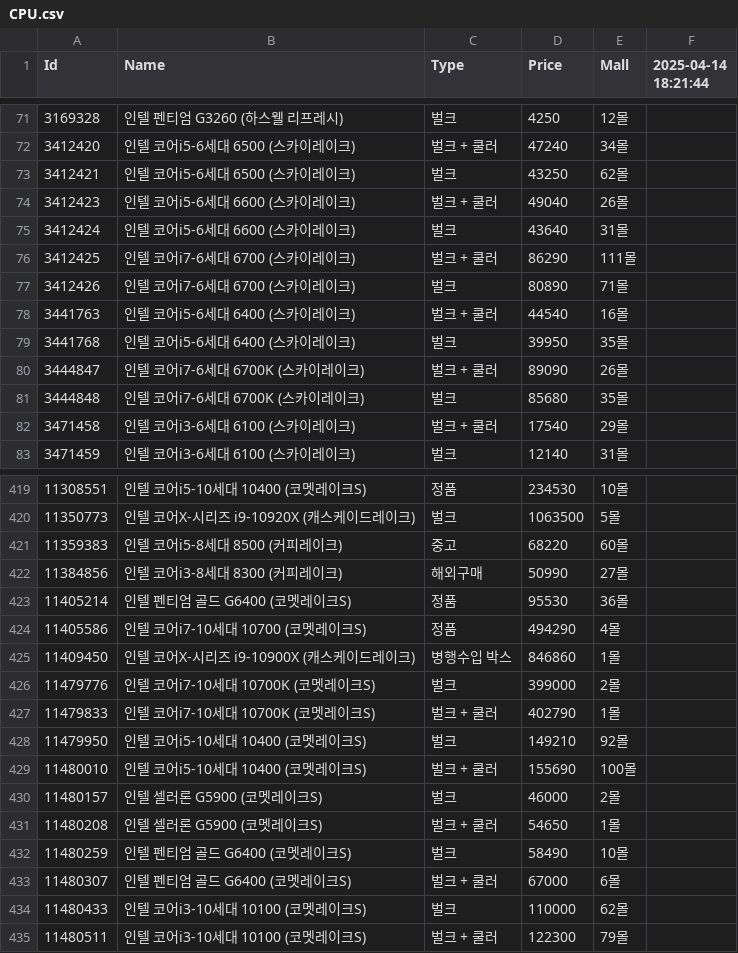
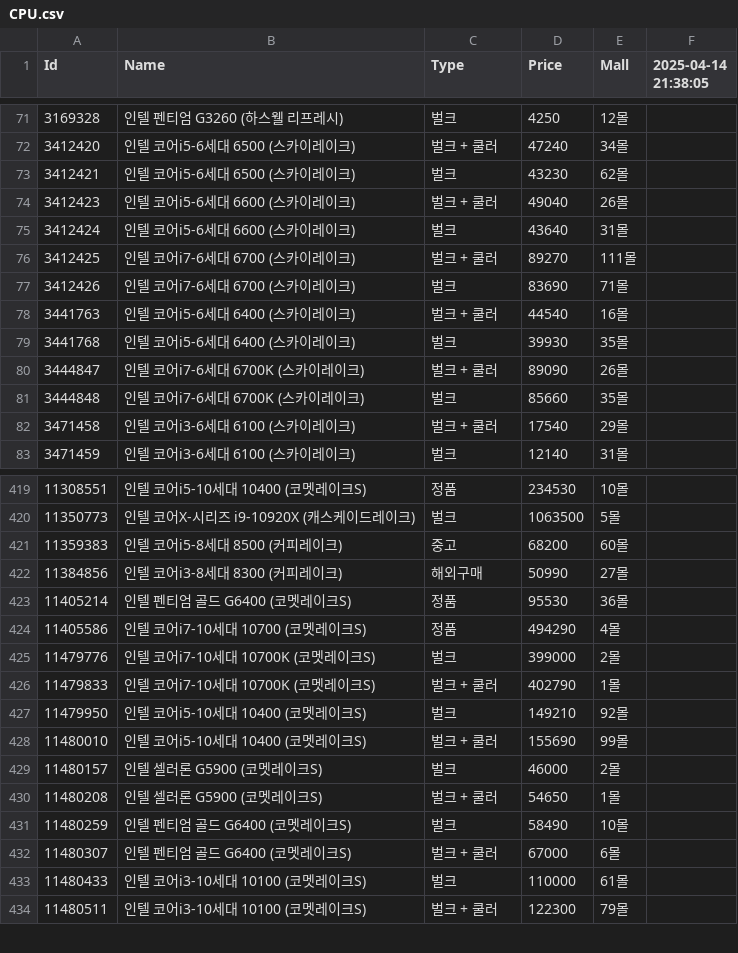
Before and after one commit to SSSSSSSSSSSSSSSSSSSSSSSSSSSSSSSSSSSSSun/Danawa-Crawler, a CSV file: crawl_data/CPU.csv, drawn as a sheet; only a part is shown, gaps mark what is left out; the diff covers the shown part only.

Commit message:
Bot - Auto Crawl | 2025-04-14 21:51:43

```diff
--- a/crawl_data/CPU.csv
+++ b/crawl_data/CPU.csv
@@ -1 +1 @@
-Id,Name,Type,Price,Mall,2025-04-14 18:21:44
+Id,Name,Type,Price,Mall,2025-04-14 21:38:05
@@ -72,11 +72,11 @@ Id,Name,Type,Price,Mall,2025-04-14 18:21:44
 3412420,인텔 코어i5-6세대 6500 (스카이레이크),벌크 + 쿨러,47240,34몰,
-3412421,인텔 코어i5-6세대 6500 (스카이레이크),벌크,43250,62몰,
+3412421,인텔 코어i5-6세대 6500 (스카이레이크),벌크,43230,62몰,
 3412423,인텔 코어i5-6세대 6600 (스카이레이크),벌크 + 쿨러,49040,26몰,
 3412424,인텔 코어i5-6세대 6600 (스카이레이크),벌크,43640,31몰,
-3412425,인텔 코어i7-6세대 6700 (스카이레이크),벌크 + 쿨러,86290,111몰,
-3412426,인텔 코어i7-6세대 6700 (스카이레이크),벌크,80890,71몰,
+3412425,인텔 코어i7-6세대 6700 (스카이레이크),벌크 + 쿨러,89270,111몰,
+3412426,인텔 코어i7-6세대 6700 (스카이레이크),벌크,83690,71몰,
 3441763,인텔 코어i5-6세대 6400 (스카이레이크),벌크 + 쿨러,44540,16몰,
-3441768,인텔 코어i5-6세대 6400 (스카이레이크),벌크,39950,35몰,
+3441768,인텔 코어i5-6세대 6400 (스카이레이크),벌크,39930,35몰,
 3444847,인텔 코어i7-6세대 6700K (스카이레이크),벌크 + 쿨러,89090,26몰,
-3444848,인텔 코어i7-6세대 6700K (스카이레이크),벌크,85680,35몰,
+3444848,인텔 코어i7-6세대 6700K (스카이레이크),벌크,85660,35몰,
 3471458,인텔 코어i3-6세대 6100 (스카이레이크),벌크 + 쿨러,17540,29몰,
@@ -420,3 +420,3 @@ Id,Name,Type,Price,Mall,2025-04-14 18:21:44
 11350773,인텔 코어X-시리즈 i9-10920X (캐스케이드레이크),벌크,1063500,5몰,
-11359383,인텔 코어i5-8세대 8500 (커피레이크),중고,68220,60몰,
+11359383,인텔 코어i5-8세대 8500 (커피레이크),중고,68200,60몰,
 11384856,인텔 코어i3-8세대 8300 (커피레이크),해외구매,50990,27몰,
@@ -424,3 +424,2 @@ Id,Name,Type,Price,Mall,2025-04-14 18:21:44
 11405586,인텔 코어i7-10세대 10700 (코멧레이크S),정품,494290,4몰,
-11409450,인텔 코어X-시리즈 i9-10900X (캐스케이드레이크),병행수입 박스,846860,1몰,
 11479776,인텔 코어i7-10세대 10700K (코멧레이크S),벌크,399000,2몰,
@@ -428,3 +427,3 @@ Id,Name,Type,Price,Mall,2025-04-14 18:21:44
 11479950,인텔 코어i5-10세대 10400 (코멧레이크S),벌크,149210,92몰,
-11480010,인텔 코어i5-10세대 10400 (코멧레이크S),벌크 + 쿨러,155690,100몰,
+11480010,인텔 코어i5-10세대 10400 (코멧레이크S),벌크 + 쿨러,155690,99몰,
 11480157,인텔 셀러론 G5900 (코멧레이크S),벌크,46000,2몰,
@@ -433,3 +432,3 @@ Id,Name,Type,Price,Mall,2025-04-14 18:21:44
 11480307,인텔 펜티엄 골드 G6400 (코멧레이크S),벌크 + 쿨러,67000,6몰,
-11480433,인텔 코어i3-10세대 10100 (코멧레이크S),벌크,110000,62몰,
+11480433,인텔 코어i3-10세대 10100 (코멧레이크S),벌크,110000,61몰,
 11480511,인텔 코어i3-10세대 10100 (코멧레이크S),벌크 + 쿨러,122300,79몰,
```
Also changed, not shown: 79 edited cells elsewhere in this file, crawl_data/AIO Cooler.csv, crawl_data/Case.csv, 7 other files.
